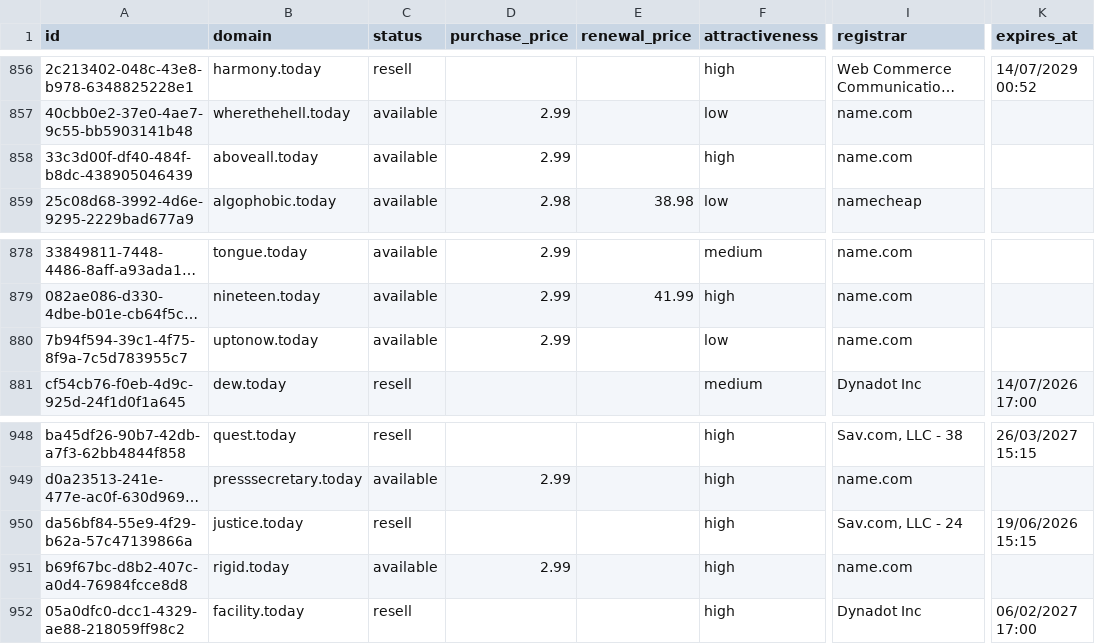
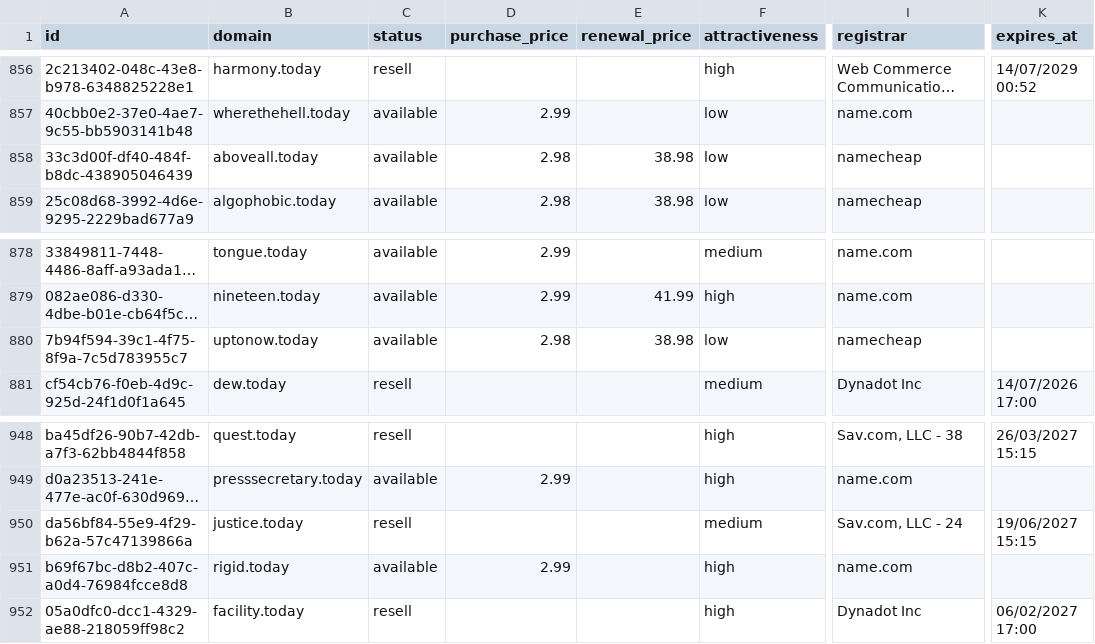
Before and after one commit to UniqueDomains/today-oneword-domains, a CSV file: today.csv, drawn as a sheet; only a part is shown, gaps mark what is left out; long unchanged cells end in …; the diff names each change by its address in the sheet, - before the commit and + after, or states it on an @@ line.

Commit message:
Domains update

```diff
--- a/today.csv
+++ b/today.csv
-D858 (purchase_price): 2.99
+D858 (purchase_price): 2.98
-E858 (renewal_price): (empty)
+E858 (renewal_price): 38.98
-F858 (attractiveness): high
+F858 (attractiveness): low
-I858 (registrar): name.com
+I858 (registrar): namecheap
-D880 (purchase_price): 2.99
+D880 (purchase_price): 2.98
-E880 (renewal_price): (empty)
+E880 (renewal_price): 38.98
-I880 (registrar): name.com
+I880 (registrar): namecheap
-F950 (attractiveness): high
+F950 (attractiveness): medium
-K950 (expires_at): 19/06/2026 15:15
+K950 (expires_at): 19/06/2027 15:15
```
Also changed, not shown: 4 other files.
